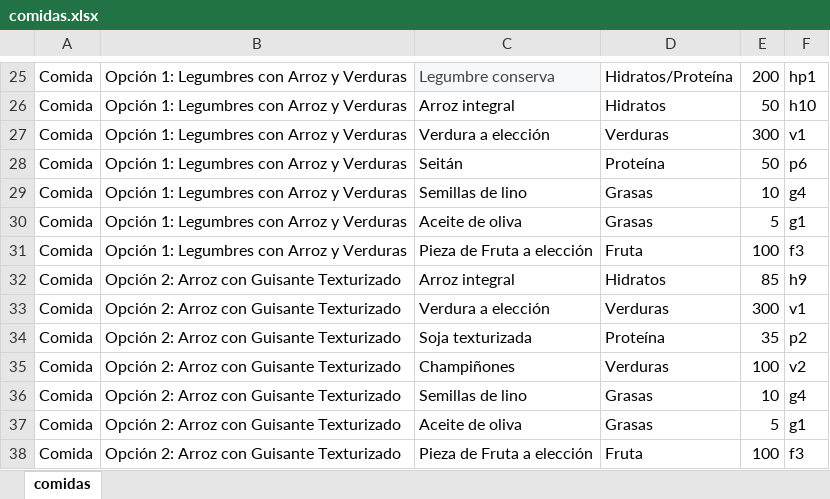
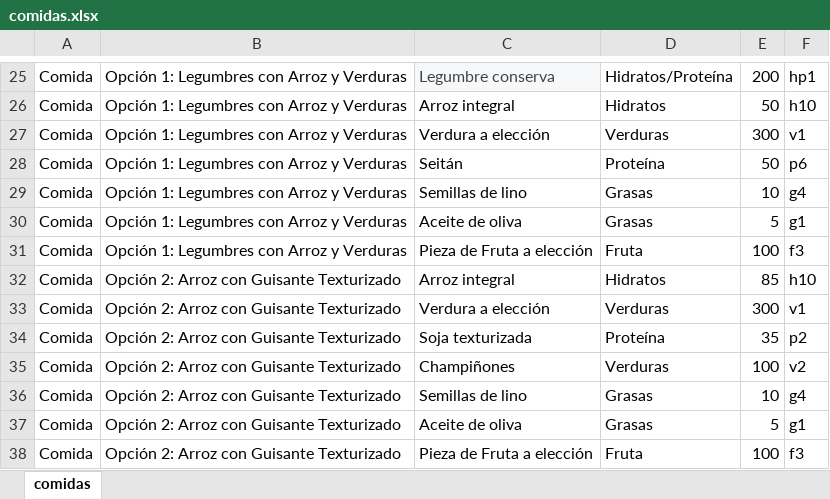
Before and after one commit to clorofilo/vegan-diet-app, an Excel workbook: data/comidas.xlsx, sheet comidas, drawn as a sheet; only a part is shown, gaps mark what is left out; values as stored, in another font and other column widths than the file's, no borders; table styles not drawn; the diff names each change by its address in the sheet, - before the commit and + after, or states it on an @@ line.

```diff
--- a/data/comidas.xlsx (sheet comidas)
+++ b/data/comidas.xlsx (sheet comidas)
-F32: h9
+F32: h10
```
Also changed, not shown: data/equivalencias.xlsx.
